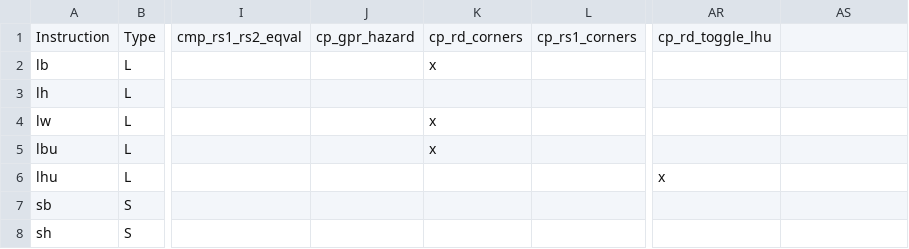
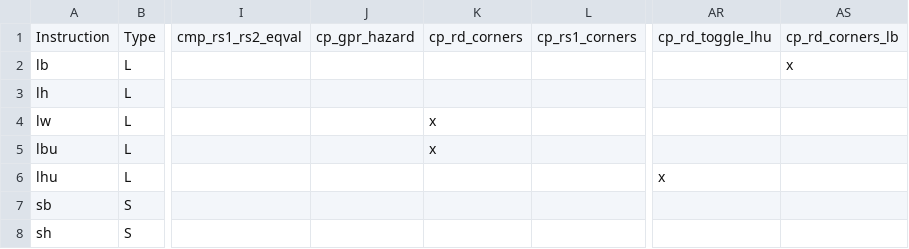
Before and after one commit to openhwgroup/cvw-arch-verif, a CSV file: testplans/RV32I.csv, drawn as a sheet; only a part is shown, gaps mark what is left out; the diff names each change by its address in the sheet, - before the commit and + after, or states it on an @@ line.

```diff
--- a/testplans/RV32I.csv
+++ b/testplans/RV32I.csv
-AS1: (empty)
+AS1: cp_rd_corners_lb
-K2: x
+K2: (empty)
-AS2: (empty)
+AS2: x
```
Also changed, not shown: 2 other files.
